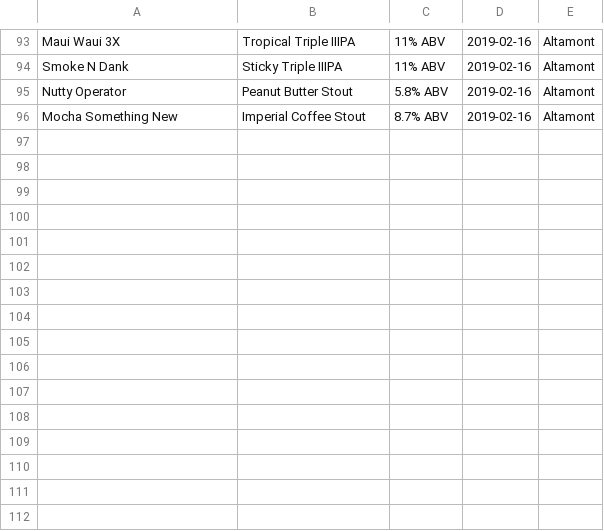
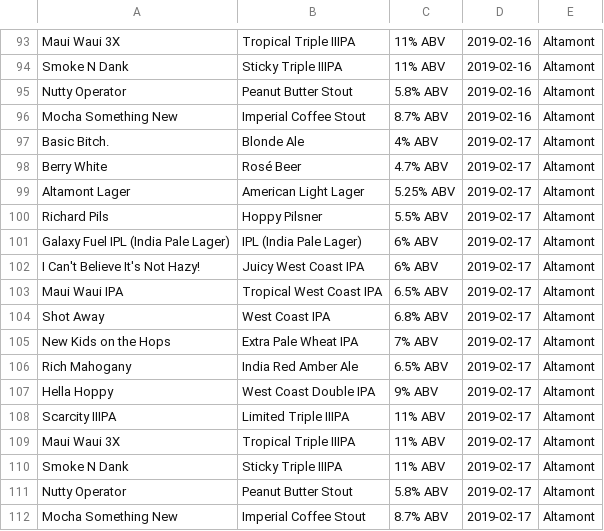
Before and after one commit to neurons4me/CraftBeerChecker, a CSV file: beer_log.csv, drawn as a sheet; only a part is shown, gaps mark what is left out; the diff names each change by its address in the sheet, - before the commit and + after, or states it on an @@ line.

Commit message:
ran 2/17/19 scraping

```diff
--- a/beer_log.csv
+++ b/beer_log.csv
+row 97: Basic Bitch. | Blonde Ale | 4% ABV | 2019-02-17 | Altamont
+row 98: Berry White | Rosé Beer | 4.7% ABV | 2019-02-17 | Altamont
+row 99: Altamont Lager | American Light Lager | 5.25% ABV | 2019-02-17 | Altamont
+row 100: Richard Pils | Hoppy Pilsner | 5.5% ABV | 2019-02-17 | Altamont
+row 101: Galaxy Fuel IPL (India Pale Lager) | IPL (India Pale Lager) | 6% ABV | 2019-02-17 | Altamont
+row 102: I Can't Believe It's Not Hazy! | Juicy West Coast IPA | 6% ABV | 2019-02-17 | Altamont
+row 103: Maui Waui IPA | Tropical West Coast IPA | 6.5% ABV | 2019-02-17 | Altamont
+row 104: Shot Away | West Coast IPA | 6.8% ABV | 2019-02-17 | Altamont
+row 105: New Kids on the Hops | Extra Pale Wheat IPA | 7% ABV | 2019-02-17 | Altamont
+row 106: Rich Mahogany | India Red Amber Ale | 6.5% ABV | 2019-02-17 | Altamont
+row 107: Hella Hoppy | West Coast Double IPA | 9% ABV | 2019-02-17 | Altamont
+row 108: Scarcity IIIPA | Limited Triple IIIPA | 11% ABV | 2019-02-17 | Altamont
+row 109: Maui Waui 3X | Tropical Triple IIIPA | 11% ABV | 2019-02-17 | Altamont
+row 110: Smoke N Dank | Sticky Triple IIIPA | 11% ABV | 2019-02-17 | Altamont
+row 111: Nutty Operator | Peanut Butter Stout | 5.8% ABV | 2019-02-17 | Altamont
+row 112: Mocha Something New | Imperial Coffee Stout | 8.7% ABV | 2019-02-17 | Altamont
```
